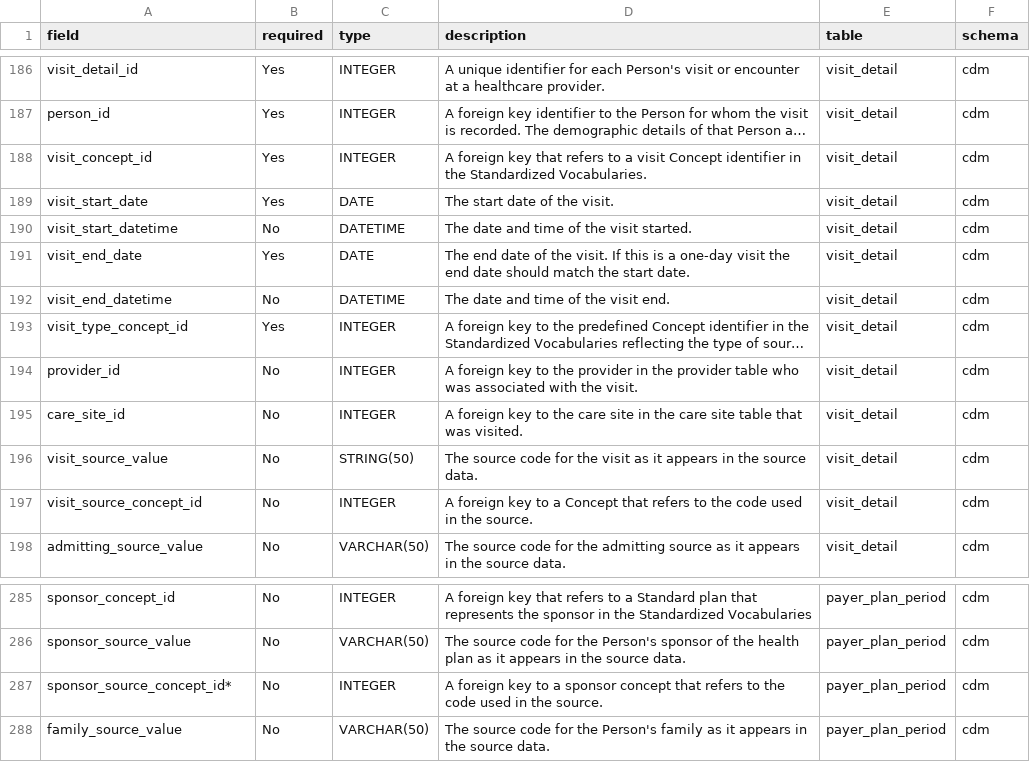
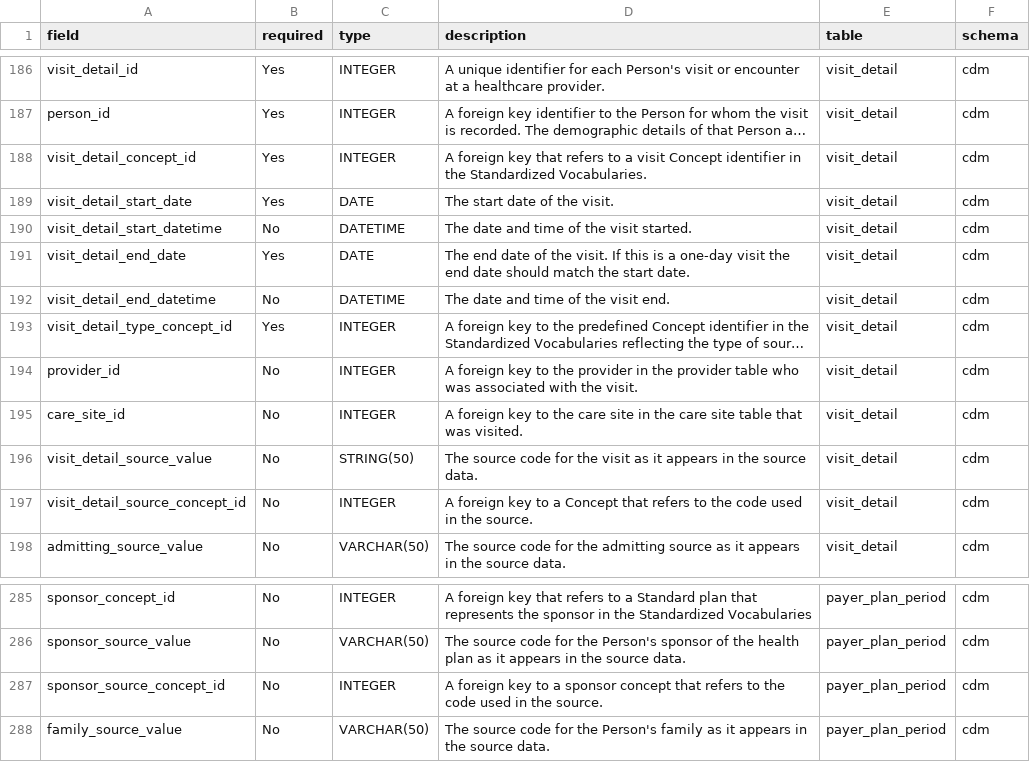
Before and after one commit to OHDSI/WhiteRabbit, a CSV file: rabbitinahat/src/main/resources/org/ohdsi/rabbitInAHat/dataModel/CDMV5.3.1.csv, drawn as a sheet; only a part is shown, gaps mark what is left out; long unchanged cells end in …; the diff names each change by its address in the sheet, - before the commit and + after, or states it on an @@ line.

Commit message:
fix fieldnames of the visit_detail cdm table in v5.3+

```diff
--- a/rabbitinahat/src/main/resources/org/ohdsi/rabbitInAHat/dataModel/CDMV5.3.1.csv
+++ b/rabbitinahat/src/main/resources/org/ohdsi/rabbitInAHat/dataModel/CDMV5.3.1.csv
-A188 (field): visit_concept_id
+A188 (field): visit_detail_concept_id
-A189 (field): visit_start_date
+A189 (field): visit_detail_start_date
-A190 (field): visit_start_datetime
+A190 (field): visit_detail_start_datetime
-A191 (field): visit_end_date
+A191 (field): visit_detail_end_date
-A192 (field): visit_end_datetime
+A192 (field): visit_detail_end_datetime
-A193 (field): visit_type_concept_id
+A193 (field): visit_detail_type_concept_id
-A196 (field): visit_source_value
+A196 (field): visit_detail_source_value
-A197 (field): visit_source_concept_id
+A197 (field): visit_detail_source_concept_id
-A287 (field): sponsor_source_concept_id*
+A287 (field): sponsor_source_concept_id
```
Also changed, not shown: rabbitinahat/src/main/resources/org/ohdsi/rabbitInAHat/dataModel/CDMV5.2.0.csv, rabbitinahat/src/main/resources/org/ohdsi/rabbitInAHat/dataModel/CDMV6.0.csv.
